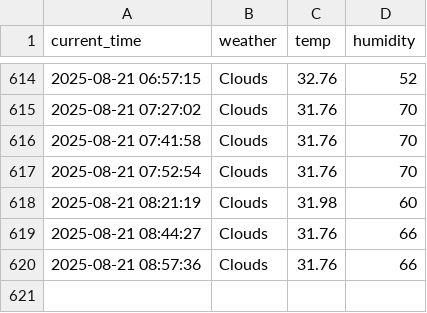
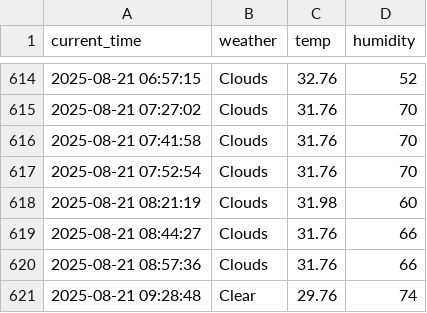
Before and after one commit to nayeho/weather, a CSV file: seoul_weather.csv, drawn as a sheet; only a part is shown, gaps mark what is left out.

```diff
--- a/seoul_weather.csv
+++ b/seoul_weather.csv
@@ -620 +620,2 @@ current_time,weather,temp,humidity
 2025-08-21 08:57:36,Clouds,31.76,66
+2025-08-21 09:28:48,Clear,29.76,74
```
